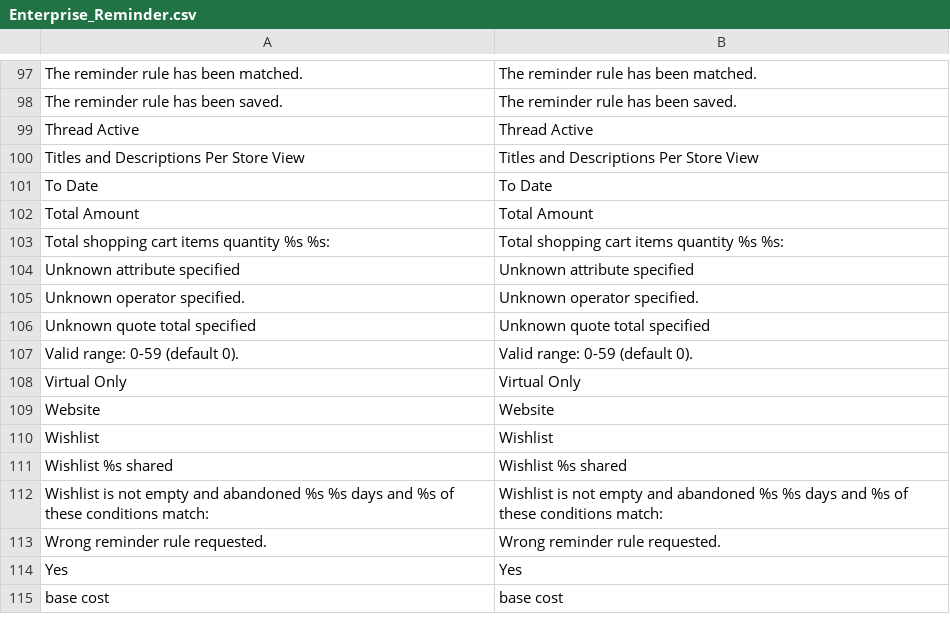
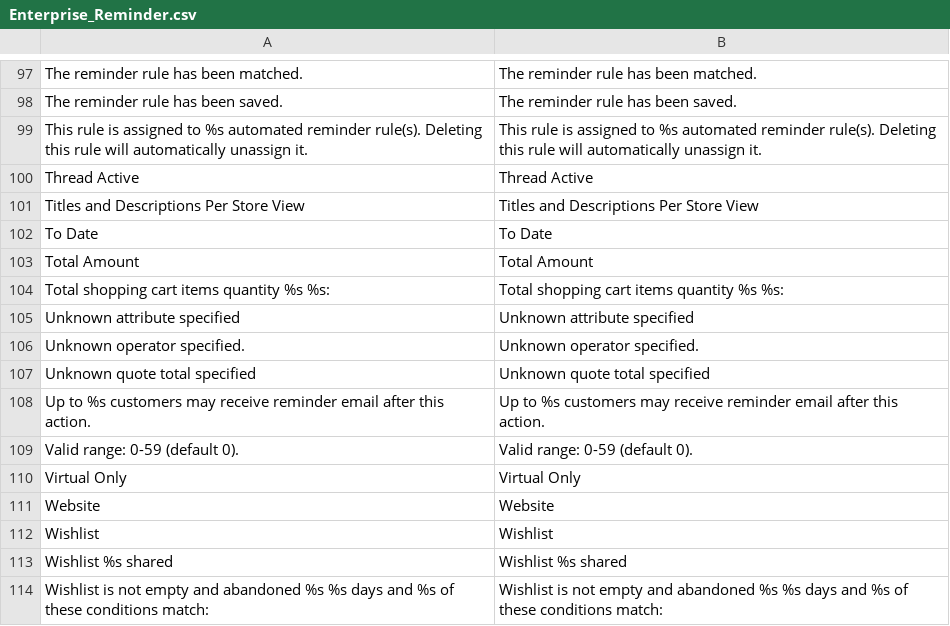
Before and after one commit to fallewi/MIS, a CSV file: webroot/app/locale/en_US/Enterprise_Reminder.csv, drawn as a sheet; only a part is shown, gaps mark what is left out; the shorter side is filled out with more unchanged rows; the diff names each change by its address in the sheet, - before the commit and + after, or states it on an @@ line.

```diff
--- a/webroot/app/locale/en_US/Enterprise_Reminder.csv
+++ b/webroot/app/locale/en_US/Enterprise_Reminder.csv
+row 99: This rule is assigned to %s automated reminder rule(s). Deleting this rule will automatically unassign it. | This rule is assigned to %s automated reminder rule(s). Deleting this rule will automatically unassign it.
+row 108: Up to %s customers may receive reminder email after this action. | Up to %s customers may receive reminder email after this action.
```
Also changed, not shown: webroot/app/locale/en_US/Enterprise_GoogleAnalyticsUniversal.csv, webroot/app/locale/en_US/Mage_Adminhtml.csv, 35 other files.
